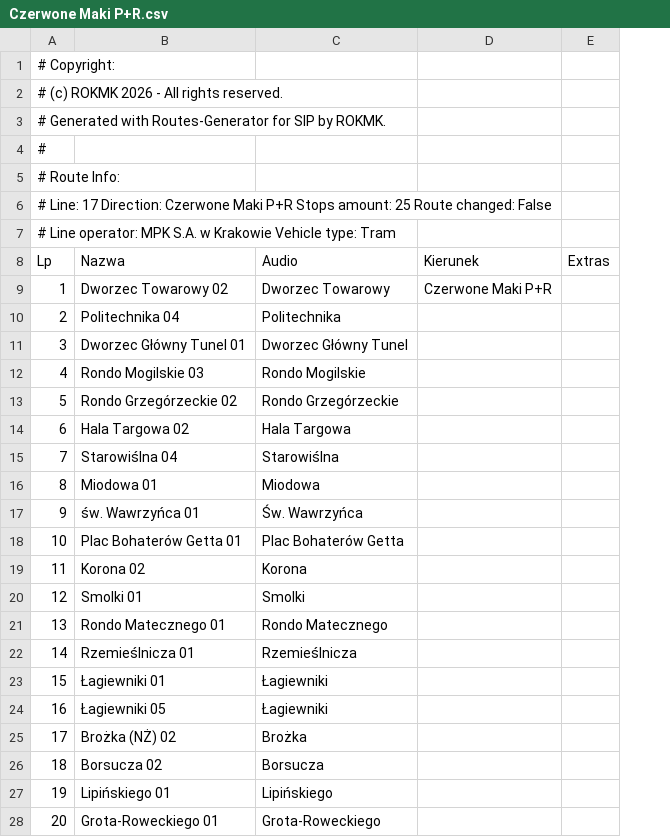
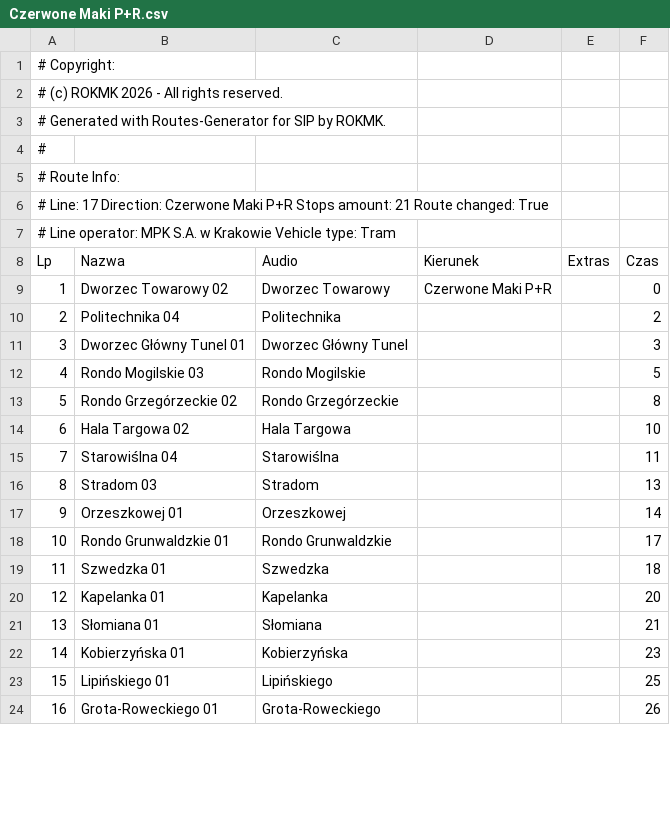
Before and after one commit to RozneOdslonyKMK/Krakow-SIP-SYSTEM, a CSV file: routes/mpk/tramwaj/notusednow/17/Czerwone Maki P+R.csv, drawn as a sheet; only a part is shown; removed rows and columns are numbered as before the commit, all else as after; the diff names each change by its address in the sheet, - before the commit and + after, or states it on an @@ line.

Commit message:
Linia 17

```diff
--- a/routes/mpk/tramwaj/notusednow/17/Czerwone Maki P+R.csv
+++ b/routes/mpk/tramwaj/notusednow/17/Czerwone Maki P+R.csv
+column F (Czas), rows 9-15: 0 | 2 | 3 | 5 | 8 | 10 | 11; rows 23-24: 25 | 26
@@ column A (Lp) renumbered from row 6 down @@
-row 16: 8 | Miodowa 01 | Miodowa
-row 17: 9 | św. Wawrzyńca 01 | Św. Wawrzyńca
-row 18: 10 | Plac Bohaterów Getta 01 | Plac Bohaterów Getta
-row 19: 11 | Korona 02 | Korona
-row 20: 12 | Smolki 01 | Smolki
-row 21: 13 | Rondo Matecznego 01 | Rondo Matecznego
-row 22: 14 | Rzemieślnicza 01 | Rzemieślnicza
-row 23: 15 | Łagiewniki 01 | Łagiewniki
-row 24: 16 | Łagiewniki 05 | Łagiewniki
-row 25: 17 | Brożka (NŻ) 02 | Brożka
-row 26: 18 | Borsucza 02 | Borsucza
+row 16: 8 | Stradom 03 | Stradom |  |  | 13
+row 17: 9 | Orzeszkowej 01 | Orzeszkowej |  |  | 14
+row 18: 10 | Rondo Grunwaldzkie 01 | Rondo Grunwaldzkie |  |  | 17
+row 19: 11 | Szwedzka 01 | Szwedzka |  |  | 18
+row 20: 12 | Kapelanka 01 | Kapelanka |  |  | 20
+row 21: 13 | Słomiana 01 | Słomiana |  |  | 21
+row 22: 14 | Kobierzyńska 01 | Kobierzyńska |  |  | 23
```
